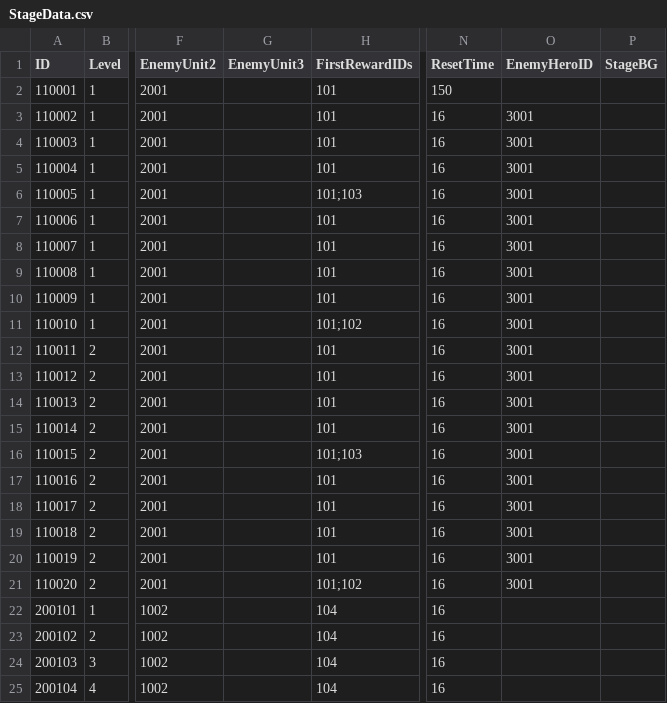
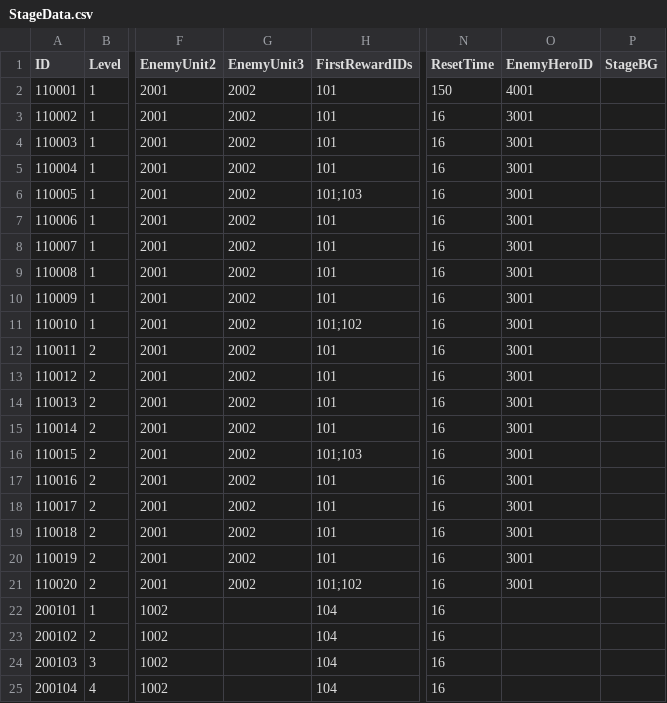
Before and after one commit to LAKAN966/Project_P, a CSV file: Assets/Resources/Data/StageData.csv, drawn as a sheet; only a part is shown, gaps mark what is left out; the diff names each change by its address in the sheet, - before the commit and + after, or states it on an @@ line.

Commit message:
Chore : 밸런싱
Chore : 밸런싱

```diff
--- a/Assets/Resources/Data/StageData.csv
+++ b/Assets/Resources/Data/StageData.csv
-G2:G21 (EnemyUnit3): (empty)
+G2:G21 (EnemyUnit3): 2002
-O2 (EnemyHeroID): (empty)
+O2 (EnemyHeroID): 4001
```
